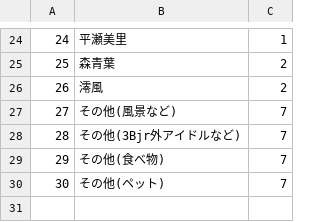
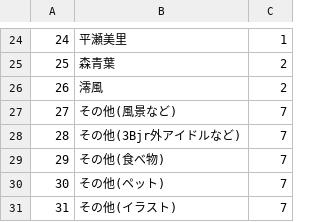
Before and after one commit to schwarzritter09/sanbee-blog-photo, a CSV file: db/member.csv, drawn as a sheet; only a part is shown, gaps mark what is left out; the diff names each change by its address in the sheet, - before the commit and + after, or states it on an @@ line.

```diff
--- a/db/member.csv
+++ b/db/member.csv
+row 31: 31 | その他(イラスト) | 7
```
Also changed, not shown: 1 other file.
